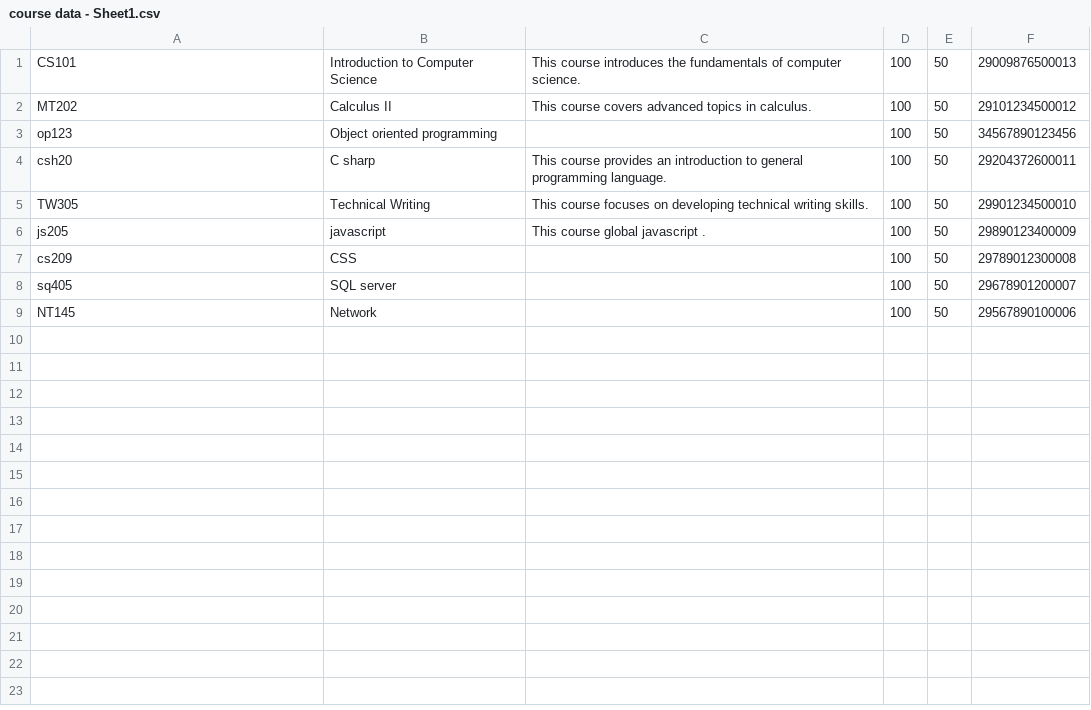
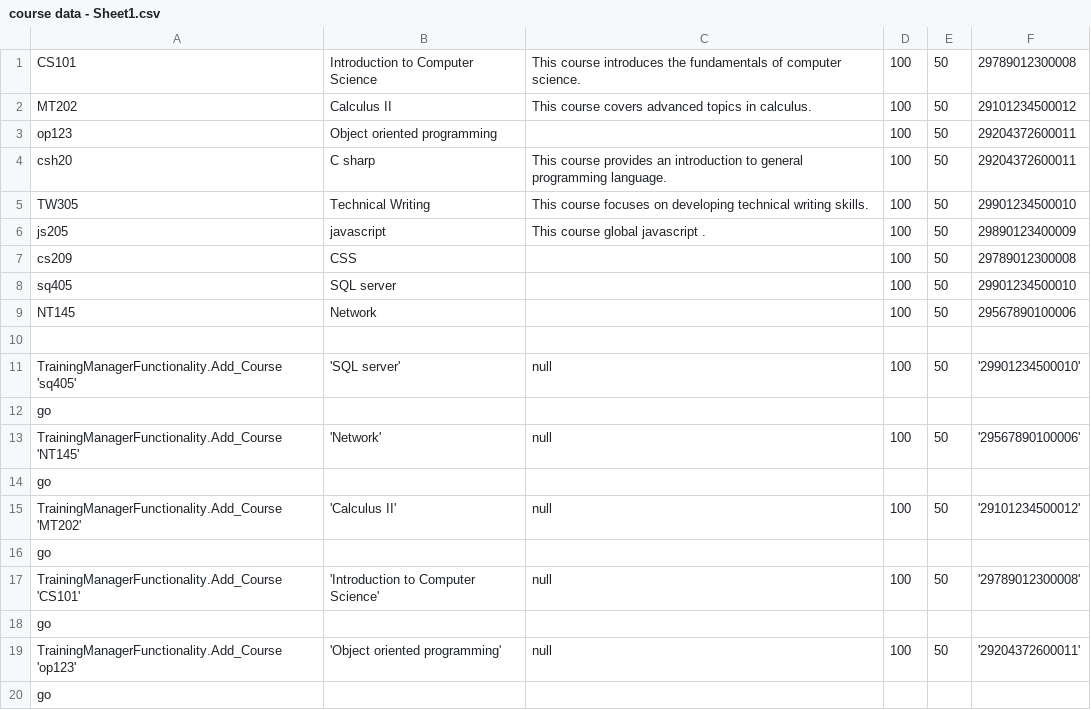
Before and after one commit to hkhalaf1675/SQL_Server_Examination_System, a CSV file: Test Data/course data - Sheet1.csv, drawn as a sheet.

```diff
--- a/Test Data/course data - Sheet1.csv
+++ b/Test Data/course data - Sheet1.csv
@@ -1,4 +1,4 @@
-CS101,Introduction to Computer Science,This course introduces the fundamentals of computer science.,100,50,29009876500013
+CS101,Introduction to Computer Science,This course introduces the fundamentals of computer science.,100,50,29789012300008
 MT202,Calculus II,This course covers advanced topics in calculus.,100,50,29101234500012
-op123,Object oriented programming,,100,50,34567890123456
+op123,Object oriented programming,,100,50,29204372600011
 csh20,C sharp ,This course provides an introduction to general programming language.,100,50,29204372600011
@@ -7,3 +7,14 @@ js205,javascript,This course global javascript .,100,50,29890123400009
 cs209,CSS,,100,50,29789012300008
-sq405,SQL server,,100,50,29678901200007
+sq405,SQL server,,100,50,29901234500010
 NT145,Network,,100,50,29567890100006
+
+TrainingManagerFunctionality.Add_Course 'sq405','SQL server',null,100,50,'29901234500010'
+go
+TrainingManagerFunctionality.Add_Course 'NT145','Network',null,100,50,'29567890100006'
+go
+TrainingManagerFunctionality.Add_Course 'MT202','Calculus II',null,100,50,'29101234500012'
+go
+TrainingManagerFunctionality.Add_Course 'CS101','Introduction to Computer Science',null,100,50,'29789012300008'
+go
+TrainingManagerFunctionality.Add_Course 'op123','Object oriented programming',null,100,50,'29204372600011'
+go
```
Also changed, not shown: Test Data/instructor data - Sheet1.csv, Test Data/track data - Sheet1.csv, 49 other files.
